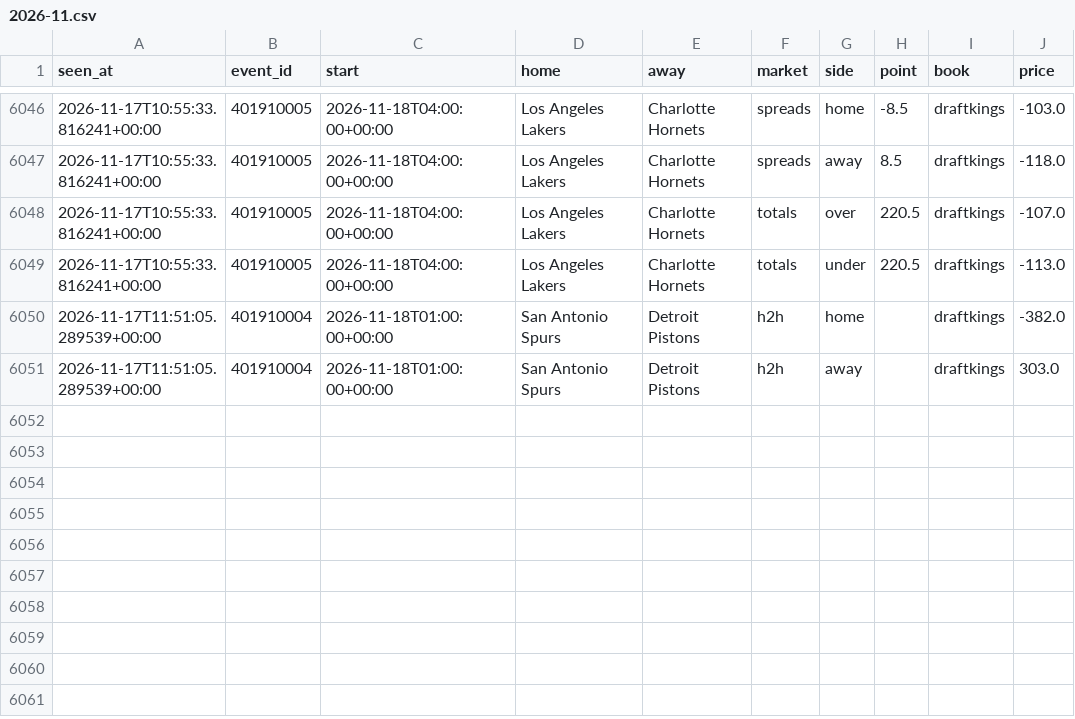
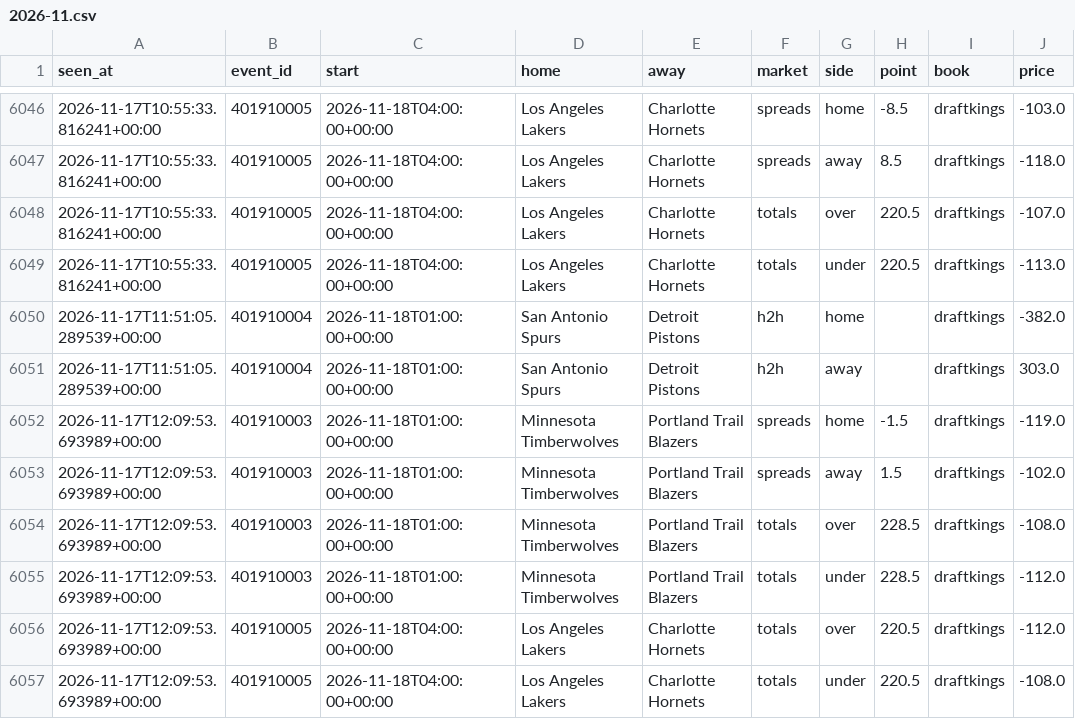
Before and after one commit to tdrey10/sports, a CSV file: data/odds/nba/2026-11.csv, drawn as a sheet; only a part is shown, gaps mark what is left out.

```diff
--- a/data/odds/nba/2026-11.csv
+++ b/data/odds/nba/2026-11.csv
@@ -6051 +6051,7 @@ seen_at,event_id,start,home,away,market,side,point,book,price
 2026-11-17T11:51:05.289539+00:00,401910004,2026-11-18T01:00:00+00:00,San Antonio Spurs,Detroit Pistons,h2h,away,,draftkings,303.0
+2026-11-17T12:09:53.693989+00:00,401910003,2026-11-18T01:00:00+00:00,Minnesota Timberwolves,Portland Trail Blazers,spreads,home,-1.5,draftkings,-119.0
+2026-11-17T12:09:53.693989+00:00,401910003,2026-11-18T01:00:00+00:00,Minnesota Timberwolves,Portland Trail Blazers,spreads,away,1.5,draftkings,-102.0
+2026-11-17T12:09:53.693989+00:00,401910003,2026-11-18T01:00:00+00:00,Minnesota Timberwolves,Portland Trail Blazers,totals,over,228.5,draftkings,-108.0
+2026-11-17T12:09:53.693989+00:00,401910003,2026-11-18T01:00:00+00:00,Minnesota Timberwolves,Portland Trail Blazers,totals,under,228.5,draftkings,-112.0
+2026-11-17T12:09:53.693989+00:00,401910005,2026-11-18T04:00:00+00:00,Los Angeles Lakers,Charlotte Hornets,totals,over,220.5,draftkings,-112.0
+2026-11-17T12:09:53.693989+00:00,401910005,2026-11-18T04:00:00+00:00,Los Angeles Lakers,Charlotte Hornets,totals,under,220.5,draftkings,-108.0
```
Also changed, not shown: data/injuries/nhl/2026-11.csv, data/odds/ncaaf/2026-11.csv, 13 other files.
